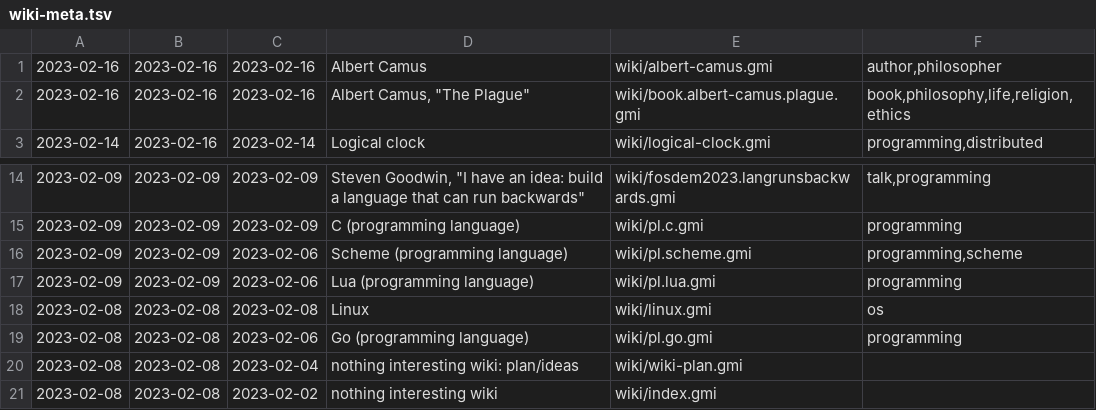
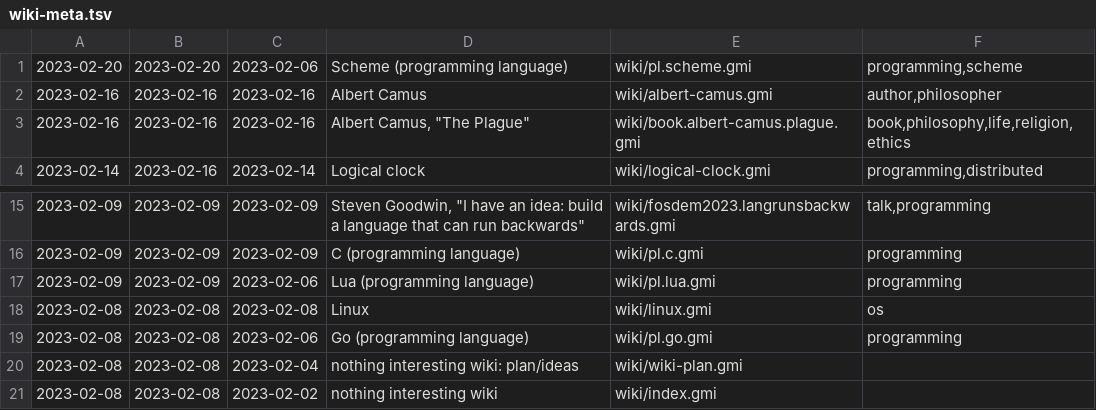
Before and after one commit to siiky/siiky.github.io, a TSV file: wiki-meta.tsv, drawn as a sheet; only a part is shown, gaps mark what is left out; removed rows and columns are numbered as before the commit, all else as after; the diff names each change by its address in the sheet, - before the commit and + after, or states it on an @@ line.

Commit message:
Update wiki/pl.scheme

```diff
--- a/wiki-meta.tsv
+++ b/wiki-meta.tsv
+row 1: 2023-02-20 | 2023-02-20 | 2023-02-06 | Scheme (programming language) | wiki/pl.scheme.gmi | programming,scheme
-row 16: 2023-02-09 | 2023-02-09 | 2023-02-06 | Scheme (programming language) | wiki/pl.scheme.gmi | programming,scheme
```
Also changed, not shown: 11 other files.
